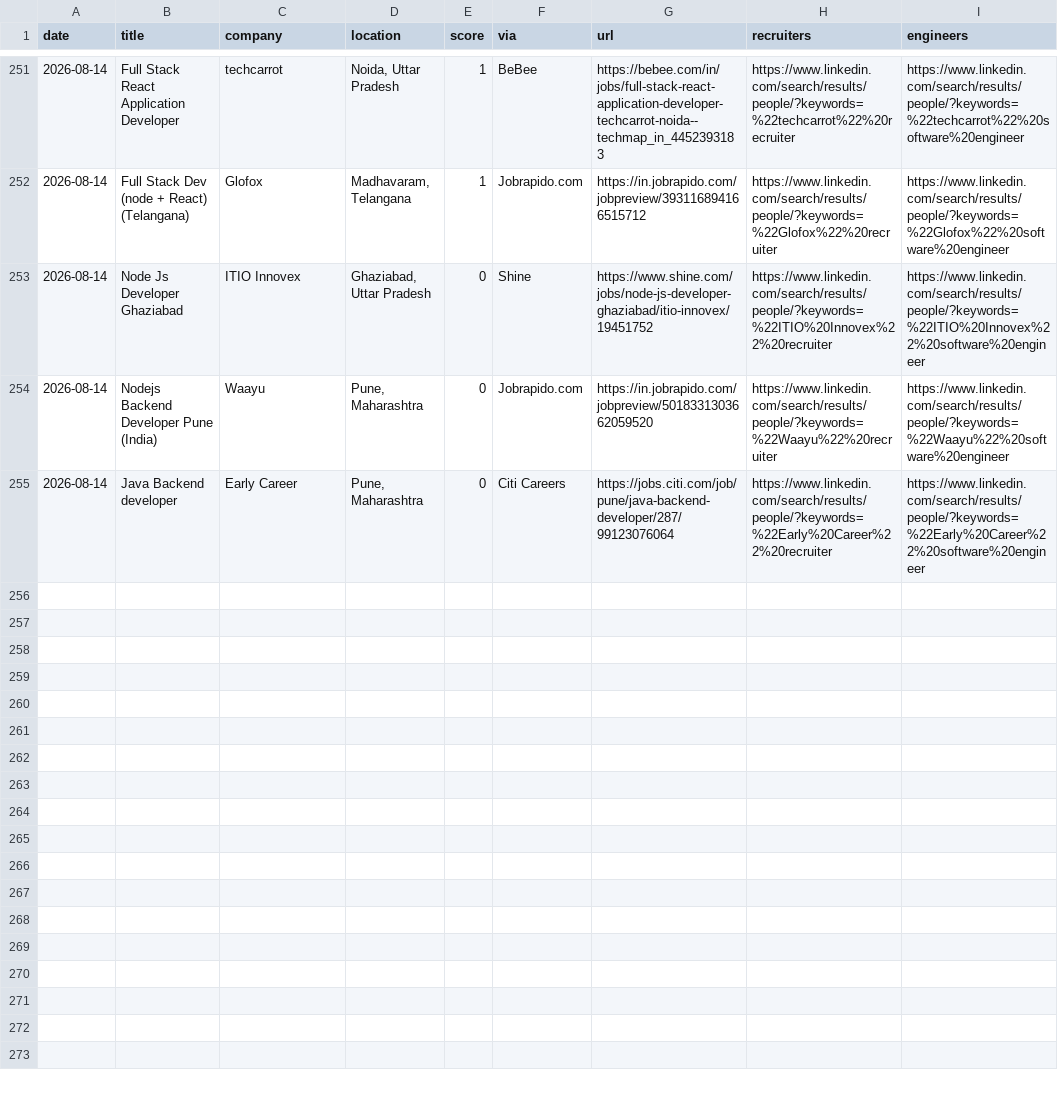
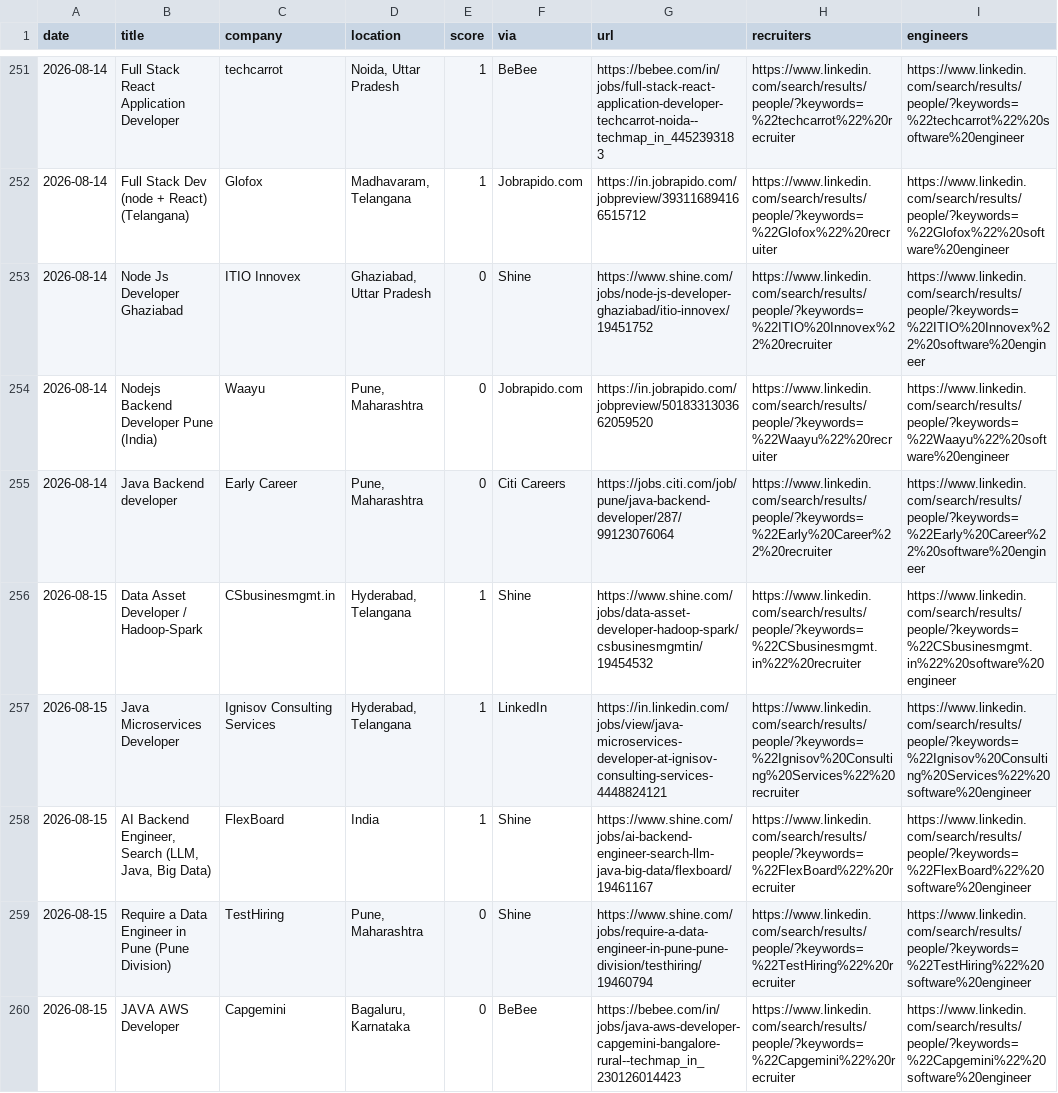
Before and after one commit to Tanishq8311/Jobbie, a CSV file: data/jobs.csv, drawn as a sheet; only a part is shown, gaps mark what is left out.

```diff
--- a/data/jobs.csv
+++ b/data/jobs.csv
@@ -255 +255,6 @@ date,title,company,location,score,via,url,recruiters,engineers
 2026-08-14,Java Backend developer,Early Career,"Pune, Maharashtra",0,Citi Careers,https://jobs.citi.com/job/pune/java-backend-developer/287/99123076064,https://www.linkedin.com/search/results/people/?keywords=%22Early%20Career%22%20recruiter,https://www.linkedin.com/search/results/people/?keywords=%22Early%20Career%22%20software%20engineer
+2026-08-15,Data Asset Developer / Hadoop-Spark,CSbusinesmgmt.in,"Hyderabad, Telangana",1,Shine,https://www.shine.com/jobs/data-asset-developer-hadoop-spark/csbusinesmgmtin/19454532,https://www.linkedin.com/search/results/people/?keywords=%22CSbusinesmgmt.in%22%20recruiter,https://www.linkedin.com/search/results/people/?keywords=%22CSbusinesmgmt.in%22%20software%20engineer
+2026-08-15,Java Microservices Developer,Ignisov Consulting Services,"Hyderabad, Telangana",1,LinkedIn,https://in.linkedin.com/jobs/view/java-microservices-developer-at-ignisov-consulting-services-4448824121,https://www.linkedin.com/search/results/people/?keywords=%22Ignisov%20Consulting%20Services%22%20recruiter,https://www.linkedin.com/search/results/people/?keywords=%22Ignisov%20Consulting%20Services%22%20software%20engineer
+2026-08-15,"AI Backend Engineer, Search (LLM, Java, Big Data)",FlexBoard,India,1,Shine,https://www.shine.com/jobs/ai-backend-engineer-search-llm-java-big-data/flexboard/19461167,https://www.linkedin.com/search/results/people/?keywords=%22FlexBoard%22%20recruiter,https://www.linkedin.com/search/results/people/?keywords=%22FlexBoard%22%20software%20engineer
+2026-08-15,Require a Data Engineer in Pune (Pune Division),TestHiring,"Pune, Maharashtra",0,Shine,https://www.shine.com/jobs/require-a-data-engineer-in-pune-pune-division/testhiring/19460794,https://www.linkedin.com/search/results/people/?keywords=%22TestHiring%22%20recruiter,https://www.linkedin.com/search/results/people/?keywords=%22TestHiring%22%20software%20engineer
+2026-08-15,JAVA AWS Developer,Capgemini,"Bagaluru, Karnataka",0,BeBee,https://bebee.com/in/jobs/java-aws-developer-capgemini-bangalore-rural--techmap_in_230126014423,https://www.linkedin.com/search/results/people/?keywords=%22Capgemini%22%20recruiter,https://www.linkedin.com/search/results/people/?keywords=%22Capgemini%22%20software%20engineer
```
Also changed, not shown: 1 other file.
